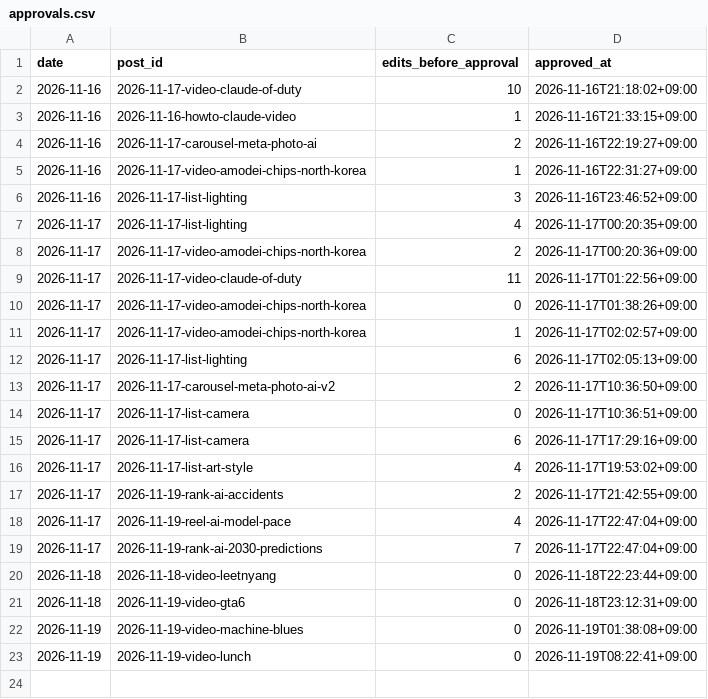
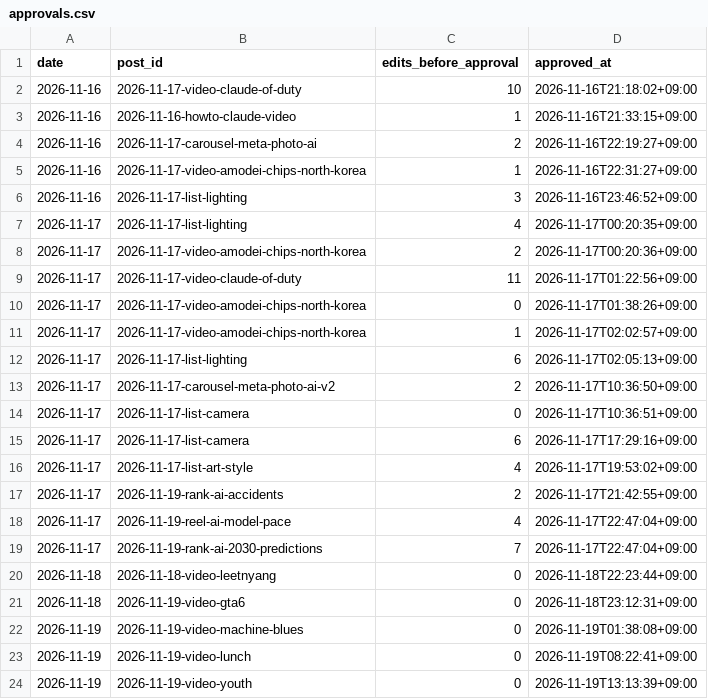
Before and after one commit to vmvm0406/tokenwar-agent, a CSV file: data/approvals.csv, drawn as a sheet; the diff names each change by its address in the sheet, - before the commit and + after, or states it on an @@ line.

```diff
--- a/data/approvals.csv
+++ b/data/approvals.csv
+row 24: 2026-11-19 | 2026-11-19-video-youth | 0 | 2026-11-19T13:13:39+09:00
```
Also changed, not shown: 6 other files.
